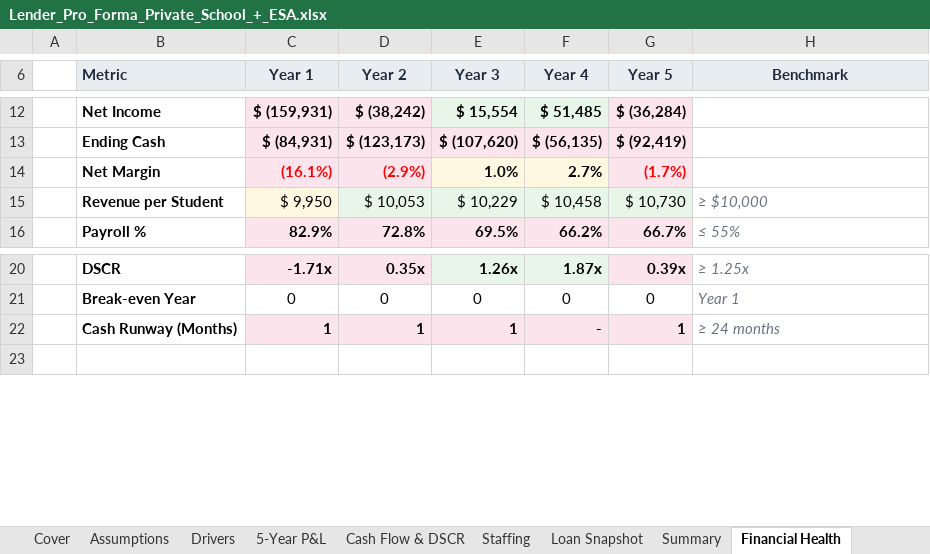
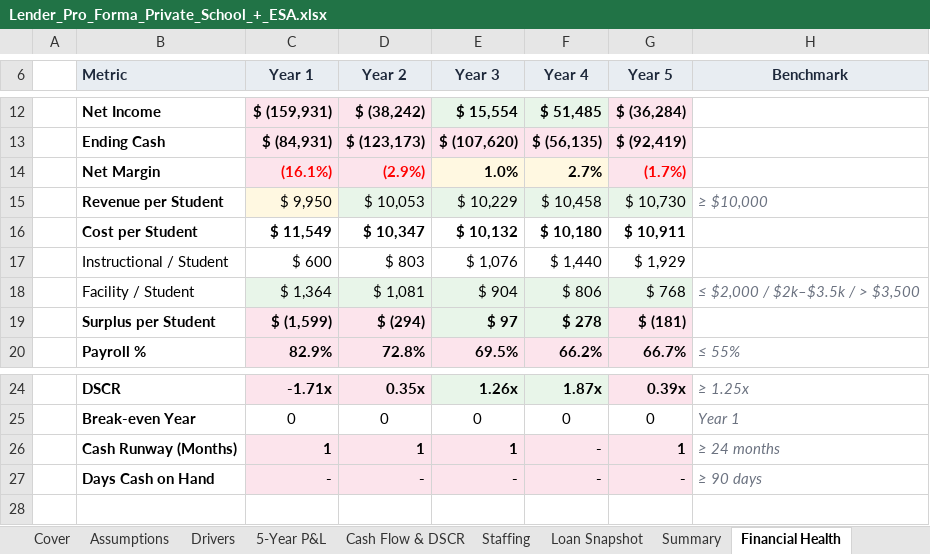
Before and after one commit to oronico/Schoolstack_Budget, an Excel workbook: artifacts/api-server/qa-output/Lender_Pro_Forma_Private_School_+_ESA.xlsx, sheet Financial Health, drawn as a sheet; only a part is shown, gaps mark what is left out; values as stored, in another font and other column widths than the file's, no borders; conditional formats not drawn; the diff names each change by its address in the sheet, - before the commit and + after, or states it on an @@ line.

```diff
--- a/artifacts/api-server/qa-output/Lender_Pro_Forma_Private_School_+_ESA.xlsx (sheet Financial Health)
+++ b/artifacts/api-server/qa-output/Lender_Pro_Forma_Private_School_+_ESA.xlsx (sheet Financial Health)
+row 16:  | Cost per Student | $ 11,549 | $ 10,347 | $ 10,132 | $ 10,180 | $ 10,911
+row 17:  | Instructional / Student | $ 600 | $ 803 | $ 1,076 | $ 1,440 | $ 1,929
+row 18:  | Facility / Student | $ 1,364 | $ 1,081 | $ 904 | $ 806 | $ 768 | ≤ $2,000 / $2k–$3.5k / > $3,500
+row 19:  | Surplus per Student | $ (1,599) | $ (294) | $ 97 | $ 278 | $ (181)
+row 27:  | Days Cash on Hand | - | - | - | - | - | ≥ 90 days
```
Also changed, not shown: sheet Summary, artifacts/api-server/qa-output/Lender_Pro_Forma_Charter_ADA_Grade-Band.xlsx, artifacts/api-server/qa-output/Lender_Pro_Forma_Charter_Public_Funding.xlsx, 31 other files.
